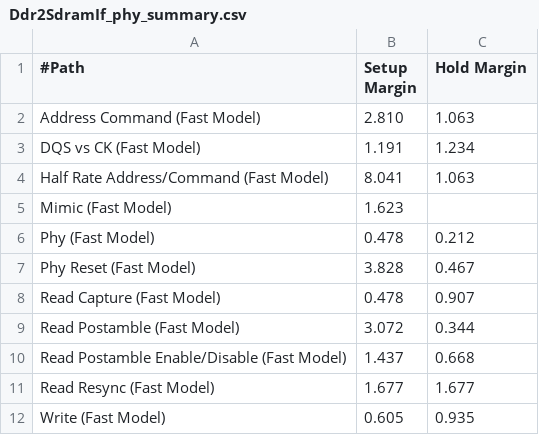
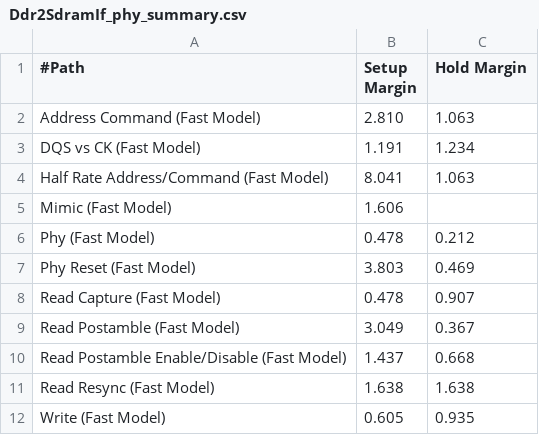
Before and after one commit to braydo/Fpga_4_Fiber, a CSV file: Mpd4/Ddr2SdramIf_phy_summary.csv, drawn as a sheet.

```diff
--- a/Mpd4/Ddr2SdramIf_phy_summary.csv
+++ b/Mpd4/Ddr2SdramIf_phy_summary.csv
@@ -4,9 +4,9 @@
 "Half Rate Address/Command (Fast Model)",8.041,1.063
-"Mimic (Fast Model)",1.623,
+"Mimic (Fast Model)",1.606,
 "Phy (Fast Model)",0.478,0.212
-"Phy Reset (Fast Model)",3.828,0.467
+"Phy Reset (Fast Model)",3.803,0.469
 "Read Capture (Fast Model)",0.478,0.907
-"Read Postamble (Fast Model)",3.072,0.344
+"Read Postamble (Fast Model)",3.049,0.367
 "Read Postamble Enable/Disable (Fast Model)",1.437,0.668
-"Read Resync (Fast Model)",1.677,1.677
+"Read Resync (Fast Model)",1.638,1.638
 "Write (Fast Model)",0.605,0.935
```
Also changed, not shown: 17 other files.
